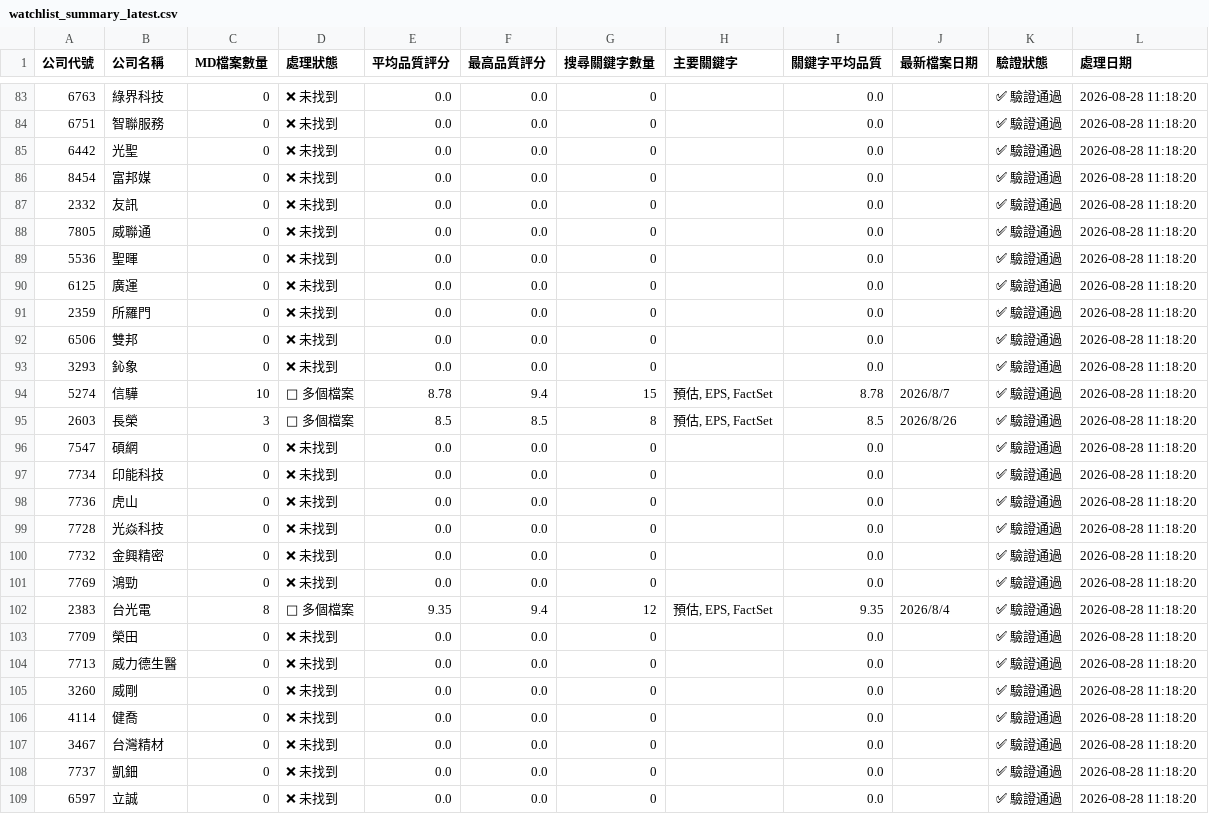
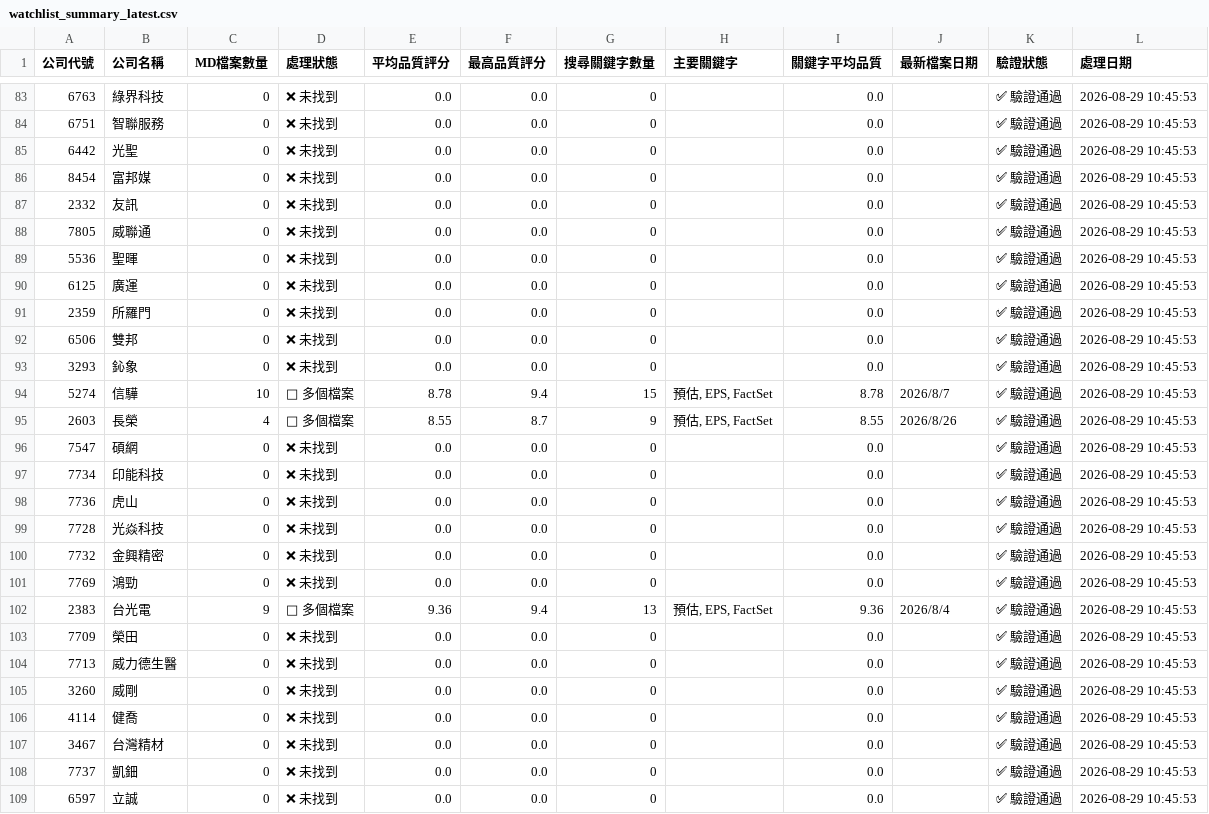
Before and after one commit to wenchiehlee/GoogleSearch.Factset, a CSV file: data/reports/watchlist_summary_latest.csv, drawn as a sheet; only a part is shown, gaps mark what is left out; the diff covers the shown part only.

```diff
--- a/data/reports/watchlist_summary_latest.csv
+++ b/data/reports/watchlist_summary_latest.csv
@@ -83,27 +83,27 @@
-6763,綠界科技,0,❌ 未找到,0.0,0.0,0,,0.0,,✅ 驗證通過,2026-08-28 11:18:20
-6751,智聯服務,0,❌ 未找到,0.0,0.0,0,,0.0,,✅ 驗證通過,2026-08-28 11:18:20
-6442,光聖,0,❌ 未找到,0.0,0.0,0,,0.0,,✅ 驗證通過,2026-08-28 11:18:20
-8454,富邦媒,0,❌ 未找到,0.0,0.0,0,,0.0,,✅ 驗證通過,2026-08-28 11:18:20
-2332,友訊,0,❌ 未找到,0.0,0.0,0,,0.0,,✅ 驗證通過,2026-08-28 11:18:20
-7805,威聯通,0,❌ 未找到,0.0,0.0,0,,0.0,,✅ 驗證通過,2026-08-28 11:18:20
-5536,聖暉,0,❌ 未找到,0.0,0.0,0,,0.0,,✅ 驗證通過,2026-08-28 11:18:20
-6125,廣運,0,❌ 未找到,0.0,0.0,0,,0.0,,✅ 驗證通過,2026-08-28 11:18:20
-2359,所羅門,0,❌ 未找到,0.0,0.0,0,,0.0,,✅ 驗證通過,2026-08-28 11:18:20
-6506,雙邦,0,❌ 未找到,0.0,0.0,0,,0.0,,✅ 驗證通過,2026-08-28 11:18:20
-3293,鈊象,0,❌ 未找到,0.0,0.0,0,,0.0,,✅ 驗證通過,2026-08-28 11:18:20
-5274,信驊,10,📄 多個檔案,8.78,9.4,15,"預估, EPS, FactSet",8.78,2026/8/7,✅ 驗證通過,2026-08-28 11:18:20
-2603,長榮,3,📄 多個檔案,8.5,8.5,8,"預估, EPS, FactSet",8.5,2026/8/26,✅ 驗證通過,2026-08-28 11:18:20
-7547,碩網,0,❌ 未找到,0.0,0.0,0,,0.0,,✅ 驗證通過,2026-08-28 11:18:20
-7734,印能科技,0,❌ 未找到,0.0,0.0,0,,0.0,,✅ 驗證通過,2026-08-28 11:18:20
-7736,虎山,0,❌ 未找到,0.0,0.0,0,,0.0,,✅ 驗證通過,2026-08-28 11:18:20
-7728,光焱科技,0,❌ 未找到,0.0,0.0,0,,0.0,,✅ 驗證通過,2026-08-28 11:18:20
-7732,金興精密,0,❌ 未找到,0.0,0.0,0,,0.0,,✅ 驗證通過,2026-08-28 11:18:20
-7769,鴻勁,0,❌ 未找到,0.0,0.0,0,,0.0,,✅ 驗證通過,2026-08-28 11:18:20
-2383,台光電,8,📄 多個檔案,9.35,9.4,12,"預估, EPS, FactSet",9.35,2026/8/4,✅ 驗證通過,2026-08-28 11:18:20
-7709,榮田,0,❌ 未找到,0.0,0.0,0,,0.0,,✅ 驗證通過,2026-08-28 11:18:20
-7713,威力德生醫,0,❌ 未找到,0.0,0.0,0,,0.0,,✅ 驗證通過,2026-08-28 11:18:20
-3260,威剛,0,❌ 未找到,0.0,0.0,0,,0.0,,✅ 驗證通過,2026-08-28 11:18:20
-4114,健喬,0,❌ 未找到,0.0,0.0,0,,0.0,,✅ 驗證通過,2026-08-28 11:18:20
-3467,台灣精材,0,❌ 未找到,0.0,0.0,0,,0.0,,✅ 驗證通過,2026-08-28 11:18:20
-7737,凱鈿,0,❌ 未找到,0.0,0.0,0,,0.0,,✅ 驗證通過,2026-08-28 11:18:20
-6597,立誠,0,❌ 未找到,0.0,0.0,0,,0.0,,✅ 驗證通過,2026-08-28 11:18:20
+6763,綠界科技,0,❌ 未找到,0.0,0.0,0,,0.0,,✅ 驗證通過,2026-08-29 10:45:53
+6751,智聯服務,0,❌ 未找到,0.0,0.0,0,,0.0,,✅ 驗證通過,2026-08-29 10:45:53
+6442,光聖,0,❌ 未找到,0.0,0.0,0,,0.0,,✅ 驗證通過,2026-08-29 10:45:53
+8454,富邦媒,0,❌ 未找到,0.0,0.0,0,,0.0,,✅ 驗證通過,2026-08-29 10:45:53
+2332,友訊,0,❌ 未找到,0.0,0.0,0,,0.0,,✅ 驗證通過,2026-08-29 10:45:53
+7805,威聯通,0,❌ 未找到,0.0,0.0,0,,0.0,,✅ 驗證通過,2026-08-29 10:45:53
+5536,聖暉,0,❌ 未找到,0.0,0.0,0,,0.0,,✅ 驗證通過,2026-08-29 10:45:53
+6125,廣運,0,❌ 未找到,0.0,0.0,0,,0.0,,✅ 驗證通過,2026-08-29 10:45:53
+2359,所羅門,0,❌ 未找到,0.0,0.0,0,,0.0,,✅ 驗證通過,2026-08-29 10:45:53
+6506,雙邦,0,❌ 未找到,0.0,0.0,0,,0.0,,✅ 驗證通過,2026-08-29 10:45:53
+3293,鈊象,0,❌ 未找到,0.0,0.0,0,,0.0,,✅ 驗證通過,2026-08-29 10:45:53
+5274,信驊,10,📄 多個檔案,8.78,9.4,15,"預估, EPS, FactSet",8.78,2026/8/7,✅ 驗證通過,2026-08-29 10:45:53
+2603,長榮,4,📄 多個檔案,8.55,8.7,9,"預估, EPS, FactSet",8.55,2026/8/26,✅ 驗證通過,2026-08-29 10:45:53
+7547,碩網,0,❌ 未找到,0.0,0.0,0,,0.0,,✅ 驗證通過,2026-08-29 10:45:53
+7734,印能科技,0,❌ 未找到,0.0,0.0,0,,0.0,,✅ 驗證通過,2026-08-29 10:45:53
+7736,虎山,0,❌ 未找到,0.0,0.0,0,,0.0,,✅ 驗證通過,2026-08-29 10:45:53
+7728,光焱科技,0,❌ 未找到,0.0,0.0,0,,0.0,,✅ 驗證通過,2026-08-29 10:45:53
+7732,金興精密,0,❌ 未找到,0.0,0.0,0,,0.0,,✅ 驗證通過,2026-08-29 10:45:53
+7769,鴻勁,0,❌ 未找到,0.0,0.0,0,,0.0,,✅ 驗證通過,2026-08-29 10:45:53
+2383,台光電,9,📄 多個檔案,9.36,9.4,13,"預估, EPS, FactSet",9.36,2026/8/4,✅ 驗證通過,2026-08-29 10:45:53
+7709,榮田,0,❌ 未找到,0.0,0.0,0,,0.0,,✅ 驗證通過,2026-08-29 10:45:53
+7713,威力德生醫,0,❌ 未找到,0.0,0.0,0,,0.0,,✅ 驗證通過,2026-08-29 10:45:53
+3260,威剛,0,❌ 未找到,0.0,0.0,0,,0.0,,✅ 驗證通過,2026-08-29 10:45:53
+4114,健喬,0,❌ 未找到,0.0,0.0,0,,0.0,,✅ 驗證通過,2026-08-29 10:45:53
+3467,台灣精材,0,❌ 未找到,0.0,0.0,0,,0.0,,✅ 驗證通過,2026-08-29 10:45:53
+7737,凱鈿,0,❌ 未找到,0.0,0.0,0,,0.0,,✅ 驗證通過,2026-08-29 10:45:53
+6597,立誠,0,❌ 未找到,0.0,0.0,0,,0.0,,✅ 驗證通過,2026-08-29 10:45:53
```
Also changed, not shown: 158 edited cells elsewhere in this file, data/reports/factset_portfolio_summary_latest.csv, data/reports/factset_query_pattern_summary_latest.csv, 3 other files.
